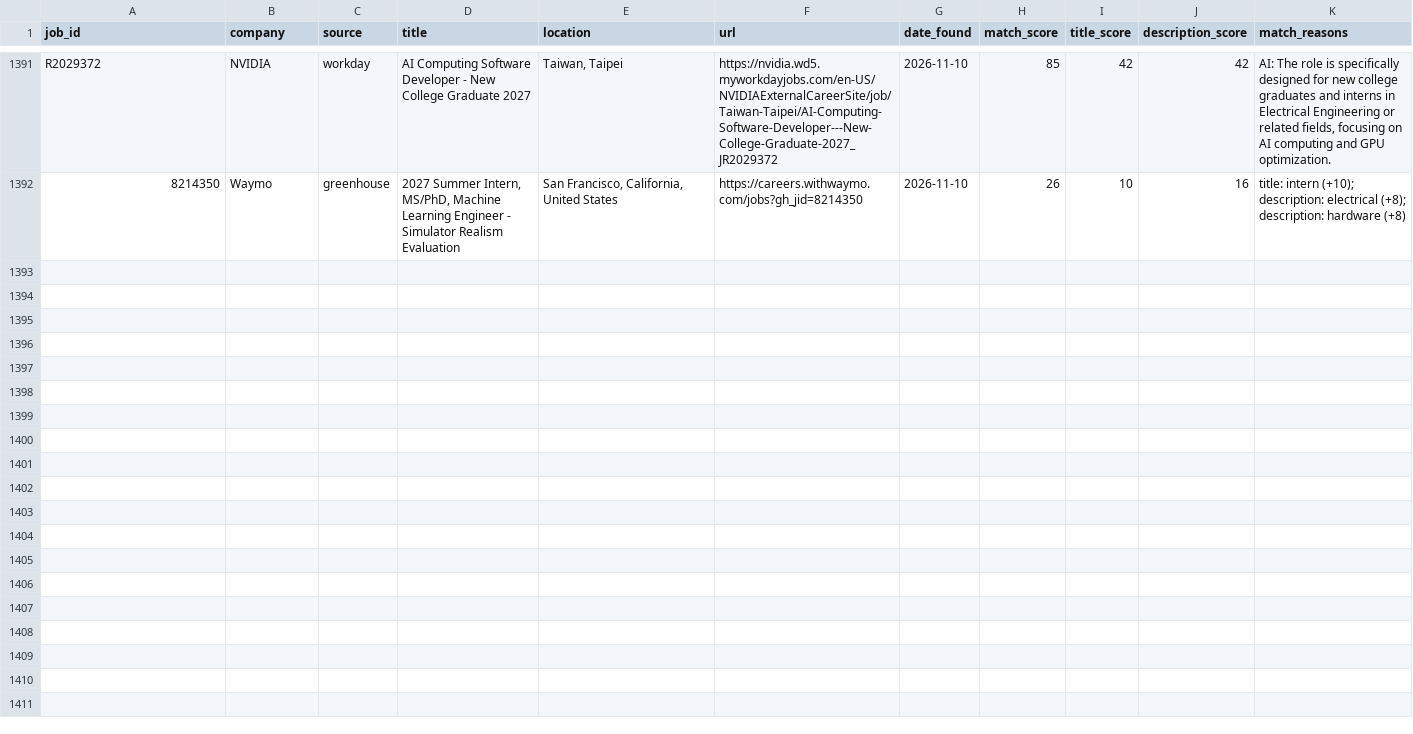
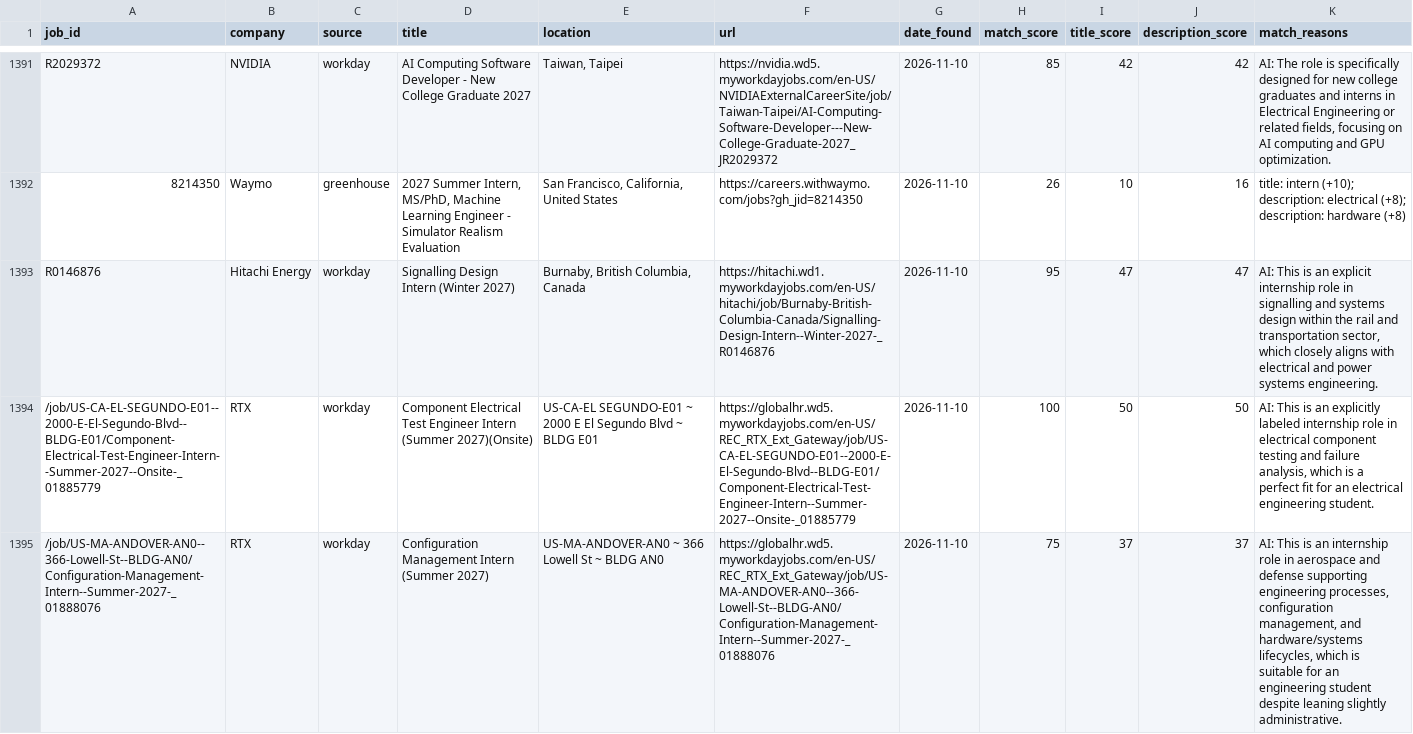
Before and after one commit to br-ndan/job-scraper, a CSV file: data/postings.csv, drawn as a sheet; only a part is shown, gaps mark what is left out; the diff names each change by its address in the sheet, - before the commit and + after, or states it on an @@ line.

```diff
--- a/data/postings.csv
+++ b/data/postings.csv
+row 1393: R0146876 | Hitachi Energy | workday | Signalling Design Intern (Winter 2027) | Burnaby, British Columbia, Canada | https://hitachi.wd1.myworkdayjobs.com/en-US/hitachi/job/Burnaby-British-Columbia-Canada/Signalling-Design-Intern--Winter-2027-_R0146876 | 2026-11-10 | 95 | 47 | 47 | AI: This is an explicit internship role in signalling and systems design within the rail and transportation sector, which closely aligns with electrical and power systems engineering.
+row 1394: /job/US-CA-EL-SEGUNDO-E01--2000-E-El-Segundo-Blvd--BLDG-E01/Component-Electrical-Test-Engineer-Intern--Summer-2027--Onsite-_01885779 | RTX | workday | Component Electrical Test Engineer Intern (Summer 2027)(Onsite) | US-CA-EL SEGUNDO-E01 ~ 2000 E El Segundo Blvd ~ BLDG E01 | https://globalhr.wd5.myworkdayjobs.com/en-US/REC_RTX_Ext_Gateway/job/US-CA-EL-SEGUNDO-E01--2000-E-El-Segundo-Blvd--BLDG-E01/Component-Electrical-Test-Engineer-Intern--Summer-2027--Onsite-_01885779 | 2026-11-10 | 100 | 50 | 50 | AI: This is an explicitly labeled internship role in electrical component testing and failure analysis, which is a perfect fit for an electrical engineering student.
+row 1395: /job/US-MA-ANDOVER-AN0--366-Lowell-St--BLDG-AN0/Configuration-Management-Intern--Summer-2027-_01888076 | RTX | workday | Configuration Management Intern (Summer 2027) | US-MA-ANDOVER-AN0 ~ 366 Lowell St ~ BLDG AN0 | https://globalhr.wd5.myworkdayjobs.com/en-US/REC_RTX_Ext_Gateway/job/US-MA-ANDOVER-AN0--366-Lowell-St--BLDG-AN0/Configuration-Management-Intern--Summer-2027-_01888076 | 2026-11-10 | 75 | 37 | 37 | AI: This is an internship role in aerospace and defense supporting engineering processes, configuration management, and hardware/systems lifecycles, which is suitable for an engineering student despite leaning slightly administrative.
```
